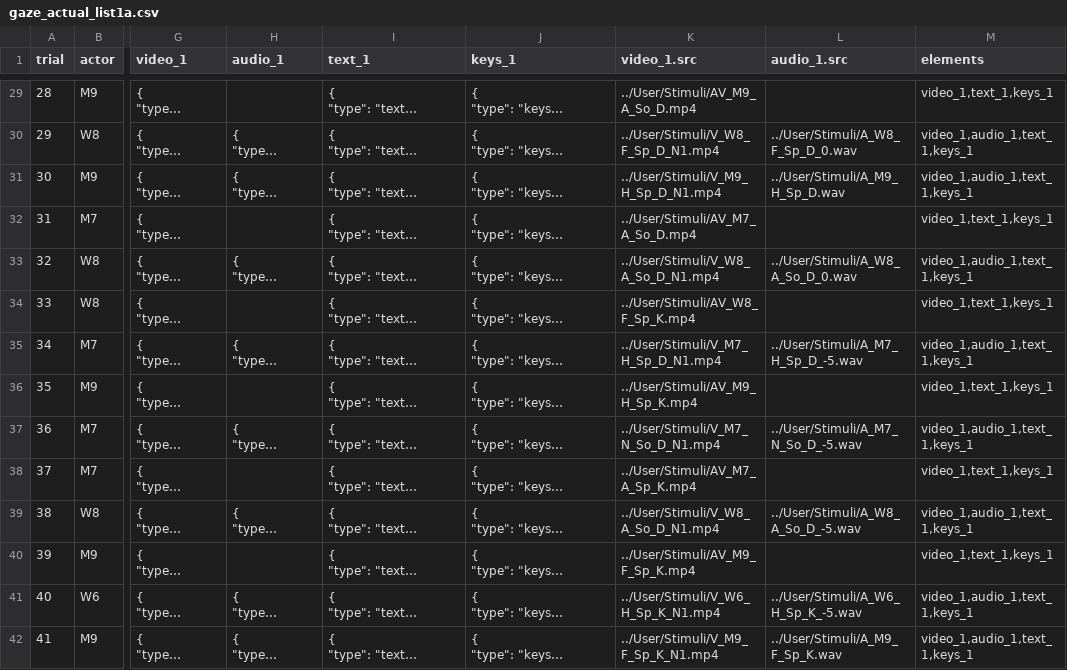
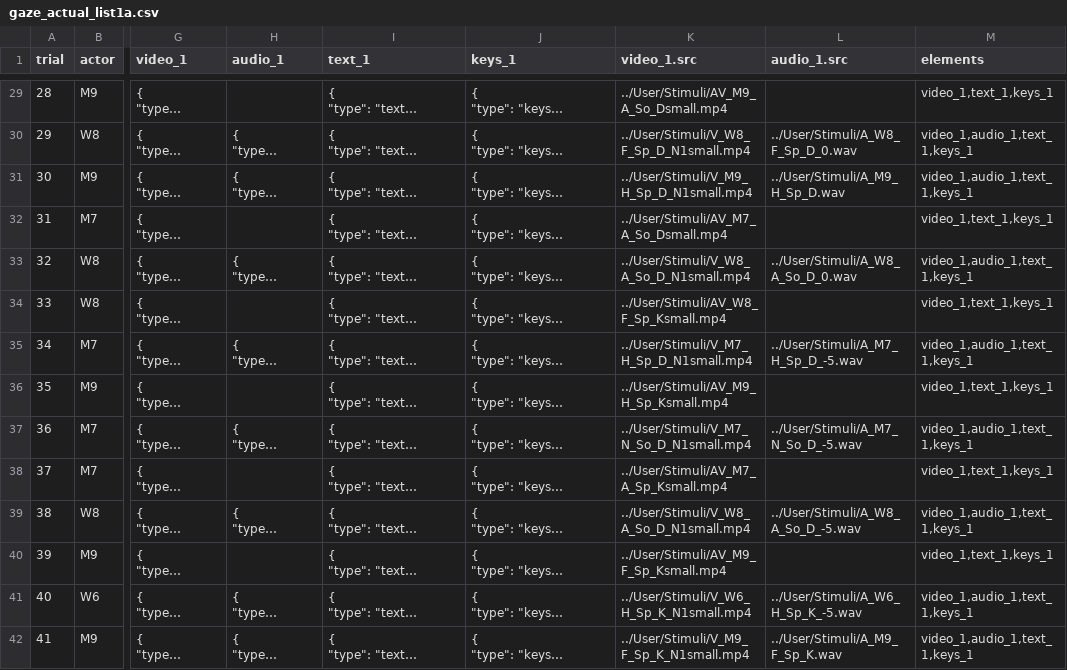
Before and after one commit to zhao-haffey/eye-tracking-face-voice, a CSV file: User/Projects/gaze_preview/gaze_actual_list1a.csv, drawn as a sheet; only a part is shown, gaps mark what is left out; long unchanged cells end in …; the diff covers the shown part only; the diff names each change by its address in the sheet, - before the commit and + after, or states it on an @@ line.

```diff
--- a/User/Projects/gaze_preview/gaze_actual_list1a.csv
+++ b/User/Projects/gaze_preview/gaze_actual_list1a.csv
-K29 (video_1.src): ../User/Stimuli/AV_M9_A_So_D.mp4
+K29 (video_1.src): ../User/Stimuli/AV_M9_A_So_Dsmall.mp4
-K30 (video_1.src): ../User/Stimuli/V_W8_F_Sp_D_N1.mp4
+K30 (video_1.src): ../User/Stimuli/V_W8_F_Sp_D_N1small.mp4
-K31 (video_1.src): ../User/Stimuli/V_M9_H_Sp_D_N1.mp4
+K31 (video_1.src): ../User/Stimuli/V_M9_H_Sp_D_N1small.mp4
-K32 (video_1.src): ../User/Stimuli/AV_M7_A_So_D.mp4
+K32 (video_1.src): ../User/Stimuli/AV_M7_A_So_Dsmall.mp4
-K33 (video_1.src): ../User/Stimuli/V_W8_A_So_D_N1.mp4
+K33 (video_1.src): ../User/Stimuli/V_W8_A_So_D_N1small.mp4
-K34 (video_1.src): ../User/Stimuli/AV_W8_F_Sp_K.mp4
+K34 (video_1.src): ../User/Stimuli/AV_W8_F_Sp_Ksmall.mp4
-K35 (video_1.src): ../User/Stimuli/V_M7_H_Sp_D_N1.mp4
+K35 (video_1.src): ../User/Stimuli/V_M7_H_Sp_D_N1small.mp4
-K36 (video_1.src): ../User/Stimuli/AV_M9_H_Sp_K.mp4
+K36 (video_1.src): ../User/Stimuli/AV_M9_H_Sp_Ksmall.mp4
-K37 (video_1.src): ../User/Stimuli/V_M7_N_So_D_N1.mp4
+K37 (video_1.src): ../User/Stimuli/V_M7_N_So_D_N1small.mp4
-K38 (video_1.src): ../User/Stimuli/AV_M7_A_Sp_K.mp4
+K38 (video_1.src): ../User/Stimuli/AV_M7_A_Sp_Ksmall.mp4
-K39 (video_1.src): ../User/Stimuli/V_W8_A_So_D_N1.mp4
+K39 (video_1.src): ../User/Stimuli/V_W8_A_So_D_N1small.mp4
-K40 (video_1.src): ../User/Stimuli/AV_M9_F_Sp_K.mp4
+K40 (video_1.src): ../User/Stimuli/AV_M9_F_Sp_Ksmall.mp4
-K41 (video_1.src): ../User/Stimuli/V_W6_H_Sp_K_N1.mp4
+K41 (video_1.src): ../User/Stimuli/V_W6_H_Sp_K_N1small.mp4
-K42 (video_1.src): ../User/Stimuli/V_M9_F_Sp_K_N1.mp4
+K42 (video_1.src): ../User/Stimuli/V_M9_F_Sp_K_N1small.mp4
```
Also changed, not shown: 66 edited cells elsewhere in this file, 2 other files.
